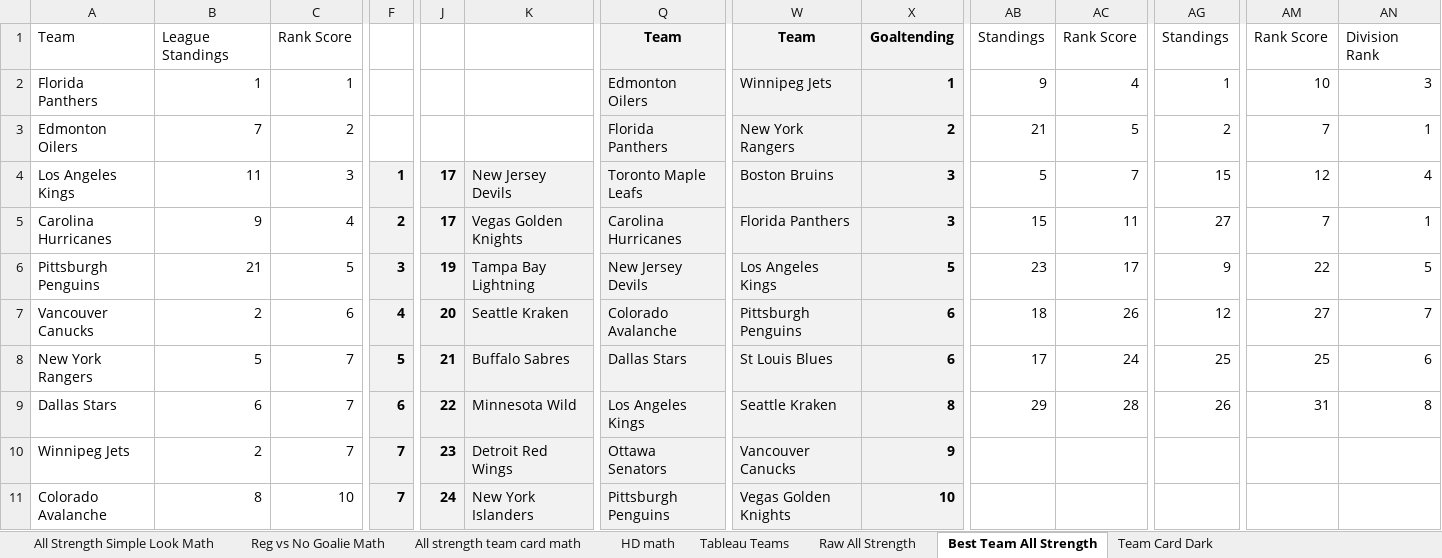
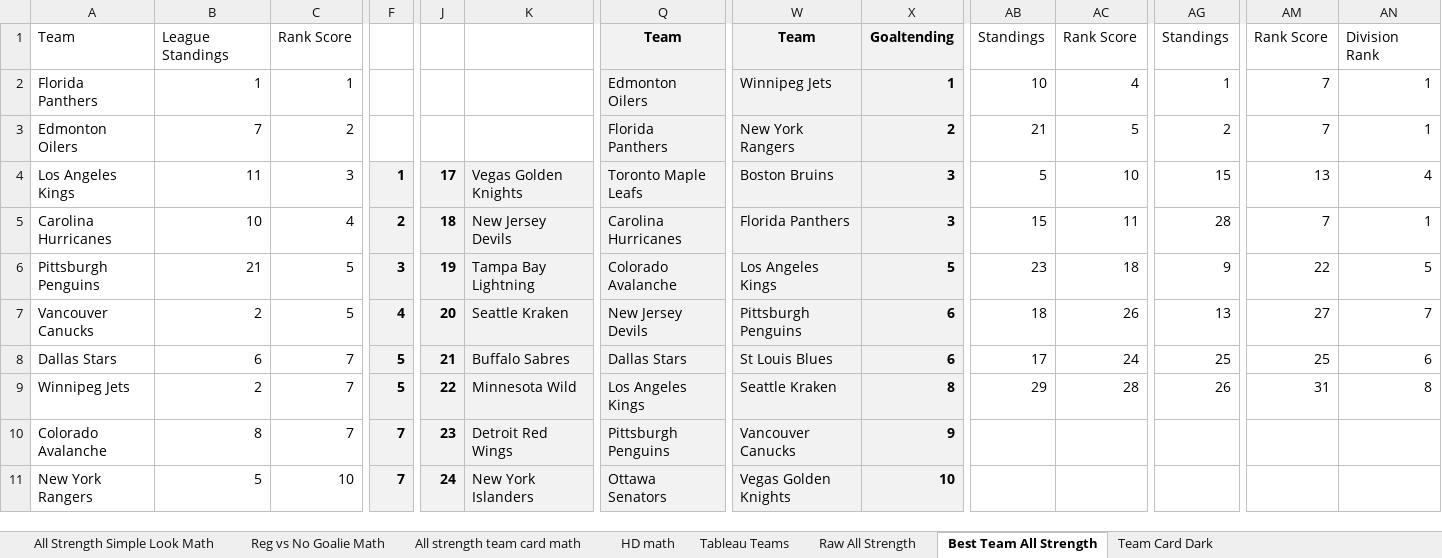
Before and after one commit to hatch47/DataAnalystProjects, an Excel workbook: 2023-24 Conditional Formatting Cards/23-24 Conditional Formatting Team Card v6.xlsx, sheet Best Team All Strength, drawn as a sheet; only a part is shown, gaps mark what is left out; values as stored, in another font and other column widths than the file's, no borders; conditional formats not drawn; removed rows and columns are numbered as before the commit, all else as after; rows hold the shown columns only; the diff covers the shown part only; the diff names each change by its address in the sheet, - before the commit and + after, or states it on an @@ line.

```diff
--- a/2023-24 Conditional Formatting Cards/23-24 Conditional Formatting Team Card v6.xlsx (sheet Best Team All Strength)
+++ b/2023-24 Conditional Formatting Cards/23-24 Conditional Formatting Team Card v6.xlsx (sheet Best Team All Strength)
-AB2: 9
+AB2: 10
-AM2: 10
+AM2: 7
-AN2: 3
+AN2: 1
-K4: New Jersey Devils
+K4: Vegas Golden Knights
-AC4: 7
+AC4: 10
-AM4: 12
+AM4: 13
-B5: 9
+B5: 10
-J5: 17
+J5: 18
-K5: Vegas Golden Knights
+K5: New Jersey Devils
-AG5: 27
+AG5: 28
-Q6: New Jersey Devils
+Q6: Colorado Avalanche
-AC6: 17
+AC6: 18
-C7: 6
+C7: 5
-Q7: Colorado Avalanche
+Q7: New Jersey Devils
-AG7: 12
+AG7: 13
-A8: New York Rangers
+A8: Dallas Stars
-B8: 5
+B8: 6
-A9: Dallas Stars
+A9: Winnipeg Jets
-B9: 6
+B9: 2
-F9: 6
+F9: 5
-row 10: Winnipeg Jets | 2 | 7 | 7 | 23 | Detroit Red Wings | Ottawa Senators | Vancouver Canucks | 9
-C10: 10
+C10: 7
-J10: 24
+J10: 23
-K10: New York Islanders
+K10: Detroit Red Wings
-W10: Vegas Golden Knights
+W10: Vancouver Canucks
-X10: 10
+X10: 9
+row 11: New York Rangers | 5 | 10 | 7 | 24 | New York Islanders | Ottawa Senators | Vegas Golden Knights | 10
```
Also changed, not shown: 3 added rows, 3 removed rows and 79 edited cells elsewhere in this sheet, sheet Raw All Strength, sheet Reg vs No Goalie, sheet All strength team card math, sheet Reg vs No Goalie Math, sheet All Strength Simple Look Math, sheet HD Best Team List, 6 more sheets, formulas that keep their value, 3 other files.
